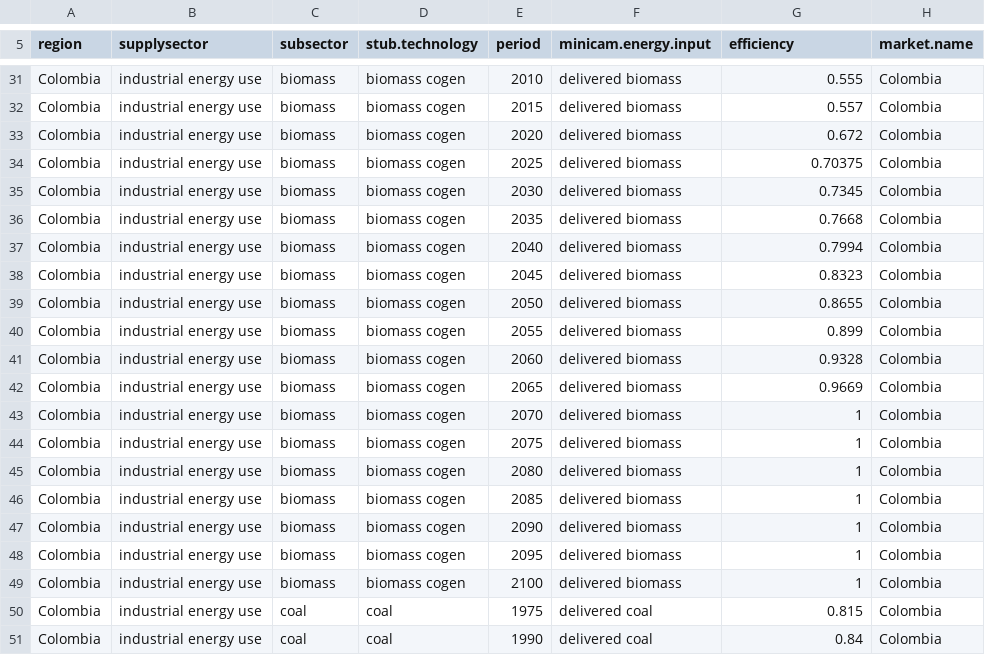
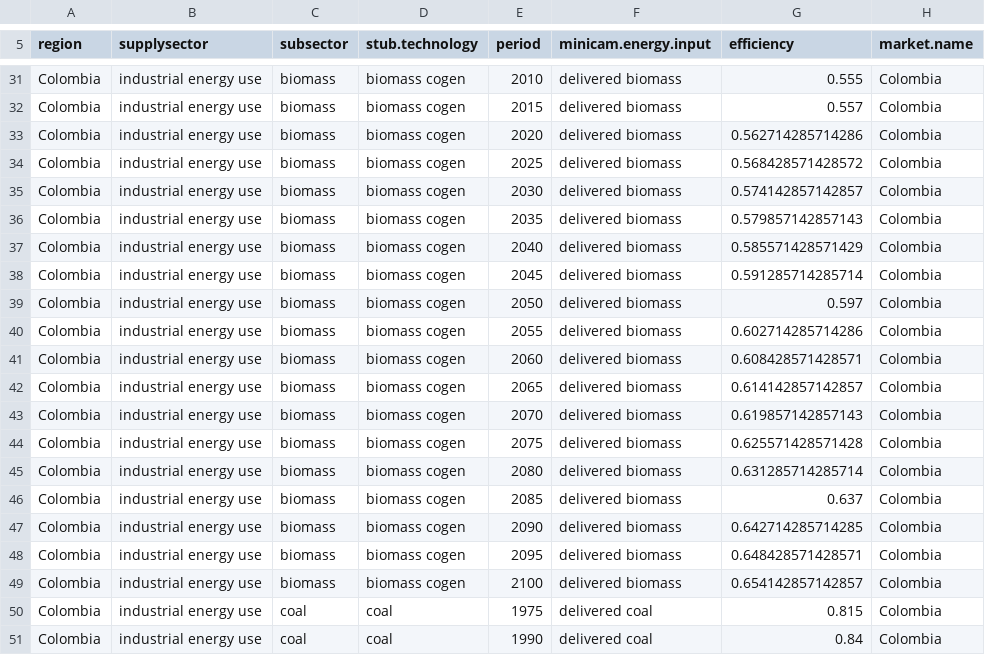
Before and after one commit to FeralFlows/IDB_RDM_Colombia, a CSV file: levers/IndustryEfficiency/IndustrialStubTechEff_High.csv, drawn as a sheet; only a part is shown, gaps mark what is left out; the diff covers the shown part only.

Commit message:
Update Building Appliance and Industrial efficiency related script, xml, and figures

```diff
--- a/levers/IndustryEfficiency/IndustrialStubTechEff_High.csv
+++ b/levers/IndustryEfficiency/IndustrialStubTechEff_High.csv
@@ -32,19 +32,19 @@ Colombia,industrial energy use,biomass,biomass cogen,2010,delivered biomass,0.55
 Colombia,industrial energy use,biomass,biomass cogen,2015,delivered biomass,0.557,Colombia
-Colombia,industrial energy use,biomass,biomass cogen,2020,delivered biomass,0.672,Colombia
-Colombia,industrial energy use,biomass,biomass cogen,2025,delivered biomass,0.70375,Colombia
-Colombia,industrial energy use,biomass,biomass cogen,2030,delivered biomass,0.7345,Colombia
-Colombia,industrial energy use,biomass,biomass cogen,2035,delivered biomass,0.7668,Colombia
-Colombia,industrial energy use,biomass,biomass cogen,2040,delivered biomass,0.7994,Colombia
-Colombia,industrial energy use,biomass,biomass cogen,2045,delivered biomass,0.8323,Colombia
-Colombia,industrial energy use,biomass,biomass cogen,2050,delivered biomass,0.8655,Colombia
-Colombia,industrial energy use,biomass,biomass cogen,2055,delivered biomass,0.899,Colombia
-Colombia,industrial energy use,biomass,biomass cogen,2060,delivered biomass,0.9328,Colombia
-Colombia,industrial energy use,biomass,biomass cogen,2065,delivered biomass,0.9669,Colombia
-Colombia,industrial energy use,biomass,biomass cogen,2070,delivered biomass,1,Colombia
-Colombia,industrial energy use,biomass,biomass cogen,2075,delivered biomass,1,Colombia
-Colombia,industrial energy use,biomass,biomass cogen,2080,delivered biomass,1,Colombia
-Colombia,industrial energy use,biomass,biomass cogen,2085,delivered biomass,1,Colombia
-Colombia,industrial energy use,biomass,biomass cogen,2090,delivered biomass,1,Colombia
-Colombia,industrial energy use,biomass,biomass cogen,2095,delivered biomass,1,Colombia
-Colombia,industrial energy use,biomass,biomass cogen,2100,delivered biomass,1,Colombia
+Colombia,industrial energy use,biomass,biomass cogen,2020,delivered biomass,0.562714285714286,Colombia
+Colombia,industrial energy use,biomass,biomass cogen,2025,delivered biomass,0.568428571428572,Colombia
+Colombia,industrial energy use,biomass,biomass cogen,2030,delivered biomass,0.574142857142857,Colombia
+Colombia,industrial energy use,biomass,biomass cogen,2035,delivered biomass,0.579857142857143,Colombia
+Colombia,industrial energy use,biomass,biomass cogen,2040,delivered biomass,0.585571428571429,Colombia
+Colombia,industrial energy use,biomass,biomass cogen,2045,delivered biomass,0.591285714285714,Colombia
+Colombia,industrial energy use,biomass,biomass cogen,2050,delivered biomass,0.597,Colombia
+Colombia,industrial energy use,biomass,biomass cogen,2055,delivered biomass,0.602714285714286,Colombia
+Colombia,industrial energy use,biomass,biomass cogen,2060,delivered biomass,0.608428571428571,Colombia
+Colombia,industrial energy use,biomass,biomass cogen,2065,delivered biomass,0.614142857142857,Colombia
+Colombia,industrial energy use,biomass,biomass cogen,2070,delivered biomass,0.619857142857143,Colombia
+Colombia,industrial energy use,biomass,biomass cogen,2075,delivered biomass,0.625571428571428,Colombia
+Colombia,industrial energy use,biomass,biomass cogen,2080,delivered biomass,0.631285714285714,Colombia
+Colombia,industrial energy use,biomass,biomass cogen,2085,delivered biomass,0.637,Colombia
+Colombia,industrial energy use,biomass,biomass cogen,2090,delivered biomass,0.642714285714285,Colombia
+Colombia,industrial energy use,biomass,biomass cogen,2095,delivered biomass,0.648428571428571,Colombia
+Colombia,industrial energy use,biomass,biomass cogen,2100,delivered biomass,0.654142857142857,Colombia
 Colombia,industrial energy use,coal,coal,1975,delivered coal,0.815,Colombia
```
Also changed, not shown: 170 edited cells elsewhere in this file, 8 other files.
